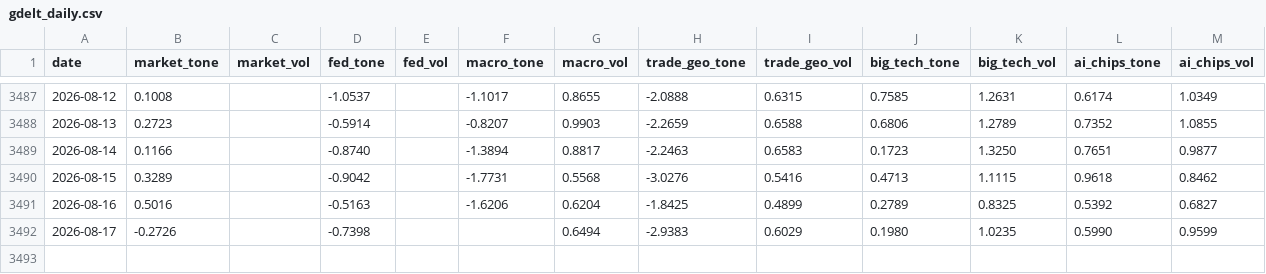
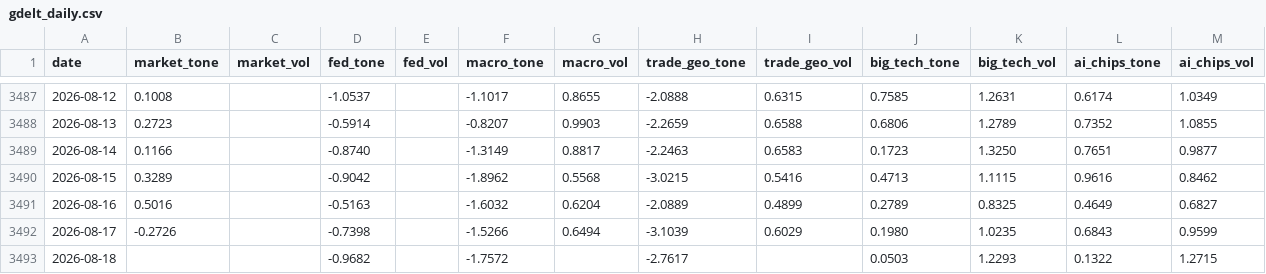
Before and after one commit to therbn12/nas100-data-relay, a CSV file: data/gdelt_daily.csv, drawn as a sheet; only a part is shown, gaps mark what is left out.

Commit message:
data refresh 2026-08-19T05:46:07Z

```diff
--- a/data/gdelt_daily.csv
+++ b/data/gdelt_daily.csv
@@ -3488,5 +3488,6 @@ date,market_tone,market_vol,fed_tone,fed_vol,macro_tone,macro_vol,trade_geo_tone
 2026-08-13,0.2723,,-0.5914,,-0.8207,0.9903,-2.2659,0.6588,0.6806,1.2789,0.7352,1.0855
-2026-08-14,0.1166,,-0.8740,,-1.3894,0.8817,-2.2463,0.6583,0.1723,1.3250,0.7651,0.9877
-2026-08-15,0.3289,,-0.9042,,-1.7731,0.5568,-3.0276,0.5416,0.4713,1.1115,0.9618,0.8462
-2026-08-16,0.5016,,-0.5163,,-1.6206,0.6204,-1.8425,0.4899,0.2789,0.8325,0.5392,0.6827
-2026-08-17,-0.2726,,-0.7398,,,0.6494,-2.9383,0.6029,0.1980,1.0235,0.5990,0.9599
+2026-08-14,0.1166,,-0.8740,,-1.3149,0.8817,-2.2463,0.6583,0.1723,1.3250,0.7651,0.9877
+2026-08-15,0.3289,,-0.9042,,-1.8962,0.5568,-3.0215,0.5416,0.4713,1.1115,0.9616,0.8462
+2026-08-16,0.5016,,-0.5163,,-1.6032,0.6204,-2.0889,0.4899,0.2789,0.8325,0.4649,0.6827
+2026-08-17,-0.2726,,-0.7398,,-1.5266,0.6494,-3.1039,0.6029,0.1980,1.0235,0.6843,0.9599
+2026-08-18,,,-0.9682,,-1.7572,,-2.7617,,0.0503,1.2293,0.1322,1.2715
```
